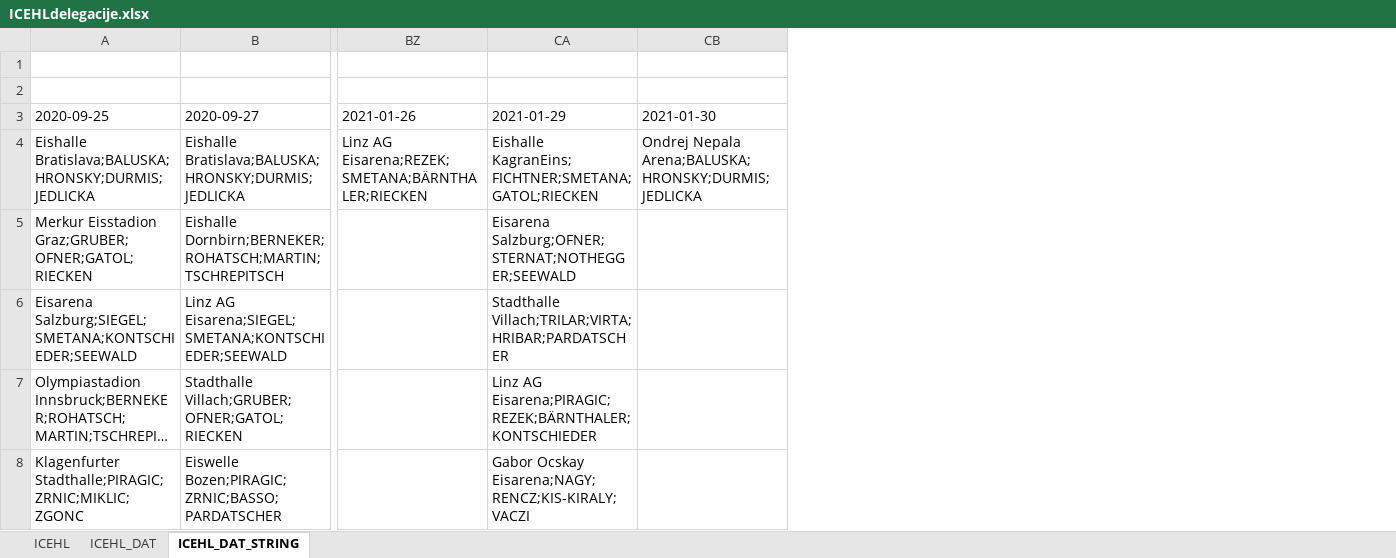
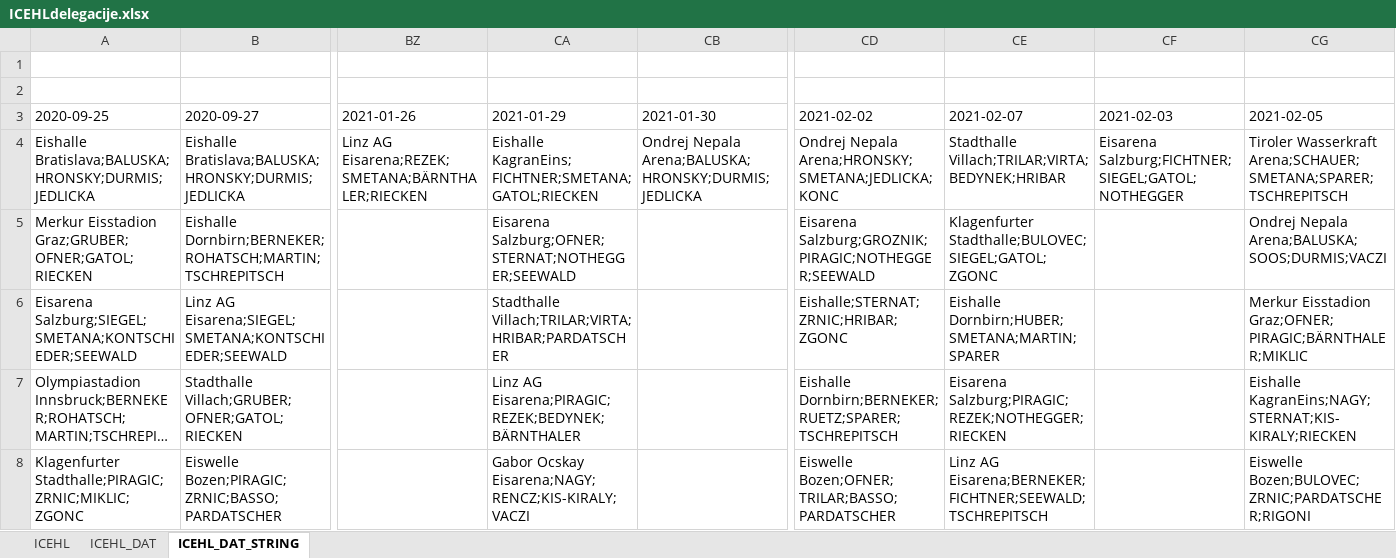
Before and after one commit to snojle23/delegacije, an Excel workbook: data/ICEHLdelegacije.xlsx, sheet ICEHL_DAT_STRING, drawn as a sheet; only a part is shown, gaps mark what is left out; long unchanged cells end in …; values as stored, in another font and other column widths than the file's, no borders; the diff names each change by its address in the sheet, - before the commit and + after, or states it on an @@ line.

```diff
--- a/data/ICEHLdelegacije.xlsx (sheet ICEHL_DAT_STRING)
+++ b/data/ICEHLdelegacije.xlsx (sheet ICEHL_DAT_STRING)
+column CD (2021-02-02), rows 4-8: Ondrej Nepala Arena;HRONSKY;SMETANA;JEDLICKA;KONC | Eisarena Salzburg;GROZNIK;PIRAGIC;NOTHEGGER;SEEWALD | Eishalle;STERNAT;ZRNIC;HRIBAR;ZGONC | Eishalle Dornbirn;BERNEKER;RUETZ;SPARER;TSCHREPITSCH | Eiswelle Bozen;OFNER;TRILAR;BASSO;PARDATSCHER
+column CE (2021-02-07), rows 4-8: Stadthalle Villach;TRILAR;VIRTA;BEDYNEK;HRIBAR | Klagenfurter Stadthalle;BULOVEC;SIEGEL;GATOL;ZGONC | Eishalle Dornbirn;HUBER;SMETANA;MARTIN;SPARER | Eisarena Salzburg;PIRAGIC;REZEK;NOTHEGGER;RIECKEN | Linz AG Eisarena;BERNEKER;FICHTNER;SEEWALD;TSCHREPITSCH
+column CF (2021-02-03), row 4: Eisarena Salzburg;FICHTNER;SIEGEL;GATOL;NOTHEGGER
+column CG (2021-02-05), rows 4-8: Tiroler Wasserkraft Arena;SCHAUER;SMETANA;SPARER;TSCHREPITSCH | Ondrej Nepala Arena;BALUSKA;SOOS;DURMIS;VACZI | Merkur Eisstadion Graz;OFNER;PIRAGIC;BÄRNTHALER;MIKLIC | Eishalle KagranEins;NAGY;STERNAT;KIS-KIRALY;RIECKEN | Eiswelle Bozen;BULOVEC;ZRNIC;PARDATSCHER;RIGONI
-CA7 (2021-01-29): Linz AG Eisarena;PIRAGIC;REZEK;BÄRNTHALER;KONTSCHIEDER
+CA7 (2021-01-29): Linz AG Eisarena;PIRAGIC;REZEK;BEDYNEK;BÄRNTHALER
```
Also changed, not shown: sheet ICEHL, sheet ICEHL_DAT, data/AHLdelegacije.xlsx, 4 other files.
